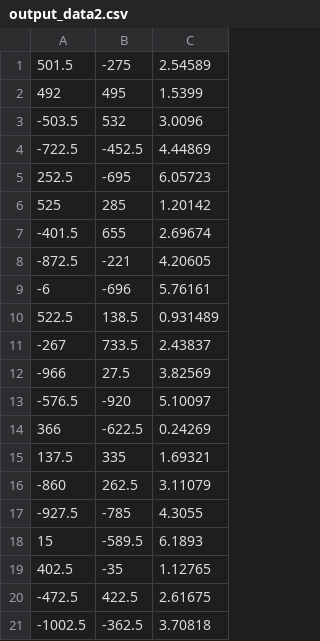
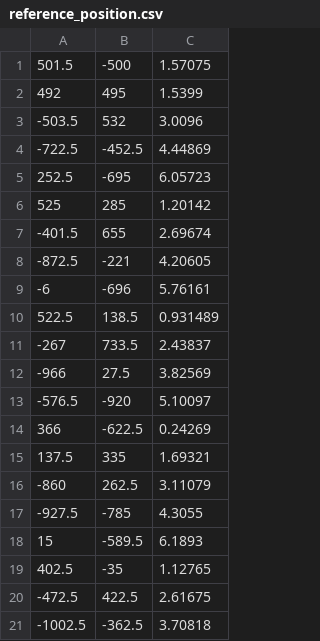
Before and after one commit to niive12/CupCollector, a CSV file: test_data/testdata_umb_mark4/reference_position.csv (was test_data/testdata_umb_mark4/output_data2.csv), drawn as a sheet.

Commit message:
new data for lukas

```diff
--- a/test_data/testdata_umb_mark4/output_data2.csv
+++ b/test_data/testdata_umb_mark4/reference_position.csv
@@ -1,2 +1,2 @@
-501.5,-275,2.54589
+501.5,-500,1.57075
 492,495,1.5399
```
Also changed, not shown: 4 other files.
